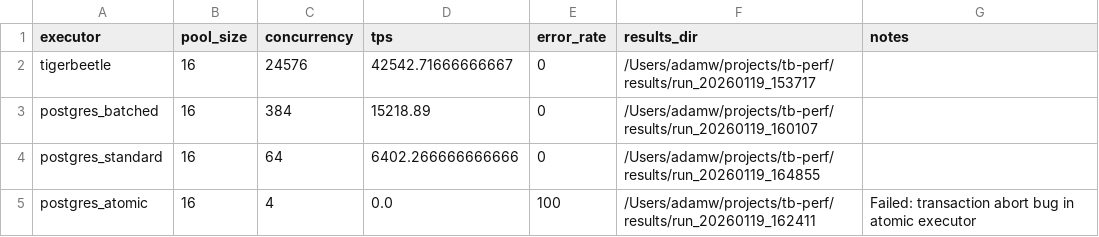
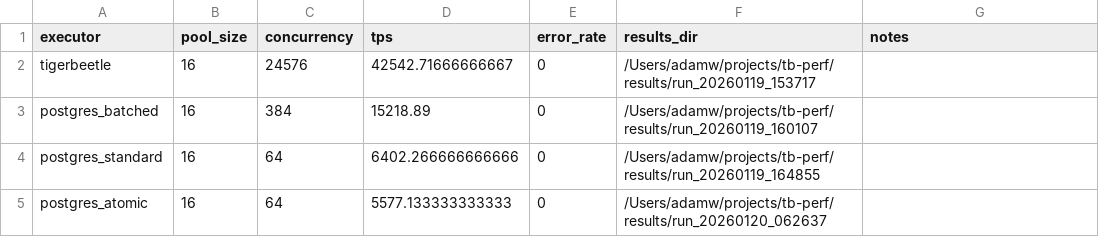
Before and after one commit to softwaremill/tb-perf, a CSV file: local-results/2026-01-19-normal-comparison.csv, drawn as a sheet.

```diff
--- a/local-results/2026-01-19-normal-comparison.csv
+++ b/local-results/2026-01-19-normal-comparison.csv
@@ -4,2 +4,2 @@ postgres_batched,16,384,15218.89,0,/Users/adamw/projects/tb-perf/results/run_202
 postgres_standard,16,64,6402.266666666666,0,/Users/adamw/projects/tb-perf/results/run_20260119_164855,
-postgres_atomic,16,4,0.0,100,/Users/adamw/projects/tb-perf/results/run_20260119_162411,Failed: transaction abort bug in atomic executor
+postgres_atomic,16,64,5577.133333333333,0,/Users/adamw/projects/tb-perf/results/run_20260120_062637,
```
Also changed, not shown: 7 other files.
